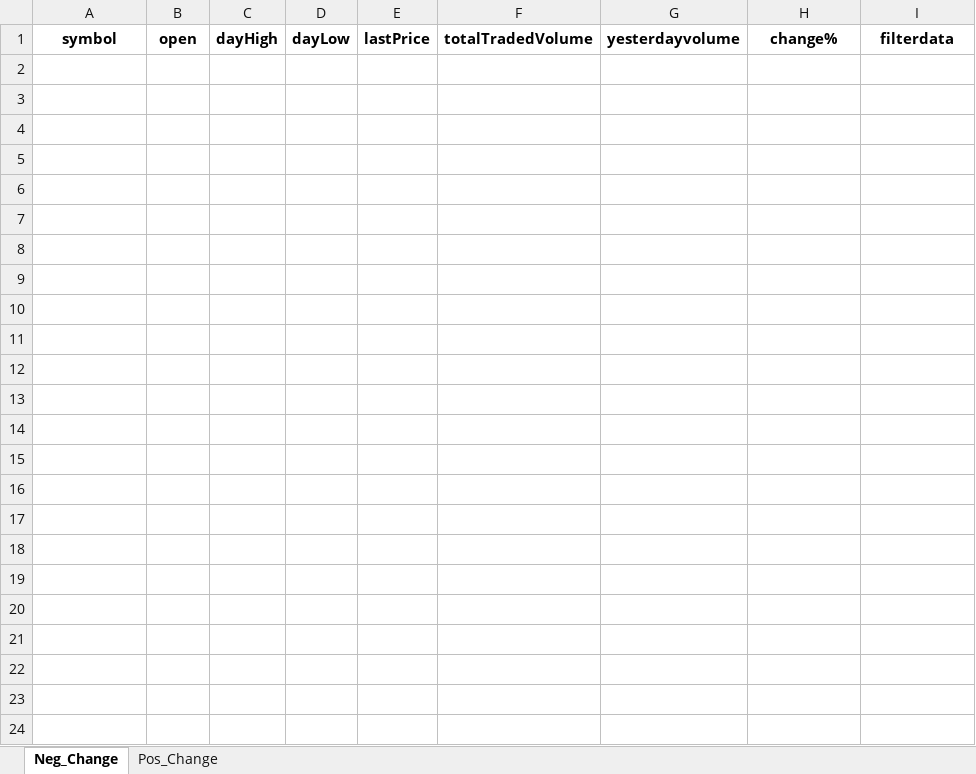
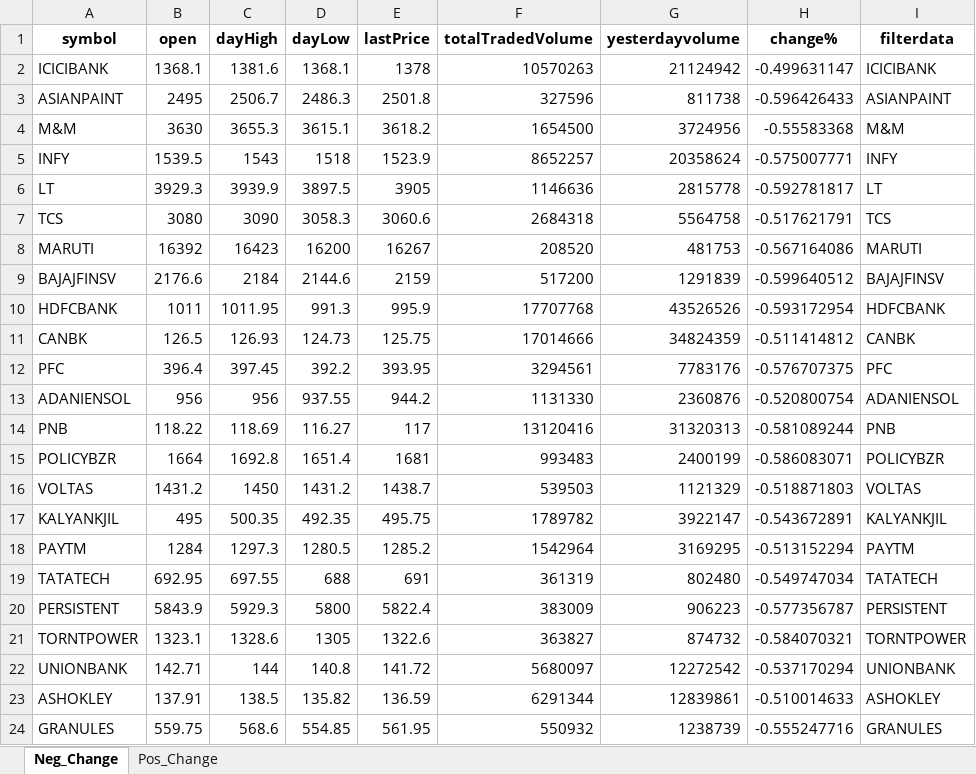
Before and after one commit to hitesh2511/Mypersonaldata, an Excel workbook: data/filtered_output.xlsx, sheet Neg_Change, drawn as a sheet; values as stored, in another font and other column widths than the file's, no borders; the diff names each change by its address in the sheet, - before the commit and + after, or states it on an @@ line.

Commit message:
chore: update filtered_output.xlsx via GitHub Actions

```diff
--- a/data/filtered_output.xlsx (sheet Neg_Change)
+++ b/data/filtered_output.xlsx (sheet Neg_Change)
+row 2: ICICIBANK | 1368.1 | 1381.6 | 1368.1 | 1378 | 10570263 | 21124942 | -0.499631147 | ICICIBANK
+row 3: ASIANPAINT | 2495 | 2506.7 | 2486.3 | 2501.8 | 327596 | 811738 | -0.596426433 | ASIANPAINT
+row 4: M&M | 3630 | 3655.3 | 3615.1 | 3618.2 | 1654500 | 3724956 | -0.55583368 | M&M
+row 5: INFY | 1539.5 | 1543 | 1518 | 1523.9 | 8652257 | 20358624 | -0.575007771 | INFY
+row 6: LT | 3929.3 | 3939.9 | 3897.5 | 3905 | 1146636 | 2815778 | -0.592781817 | LT
+row 7: TCS | 3080 | 3090 | 3058.3 | 3060.6 | 2684318 | 5564758 | -0.517621791 | TCS
+row 8: MARUTI | 16392 | 16423 | 16200 | 16267 | 208520 | 481753 | -0.567164086 | MARUTI
+row 9: BAJAJFINSV | 2176.6 | 2184 | 2144.6 | 2159 | 517200 | 1291839 | -0.599640512 | BAJAJFINSV
+row 10: HDFCBANK | 1011 | 1011.95 | 991.3 | 995.9 | 17707768 | 43526526 | -0.593172954 | HDFCBANK
+row 11: CANBK | 126.5 | 126.93 | 124.73 | 125.75 | 17014666 | 34824359 | -0.511414812 | CANBK
+row 12: PFC | 396.4 | 397.45 | 392.2 | 393.95 | 3294561 | 7783176 | -0.576707375 | PFC
+row 13: ADANIENSOL | 956 | 956 | 937.55 | 944.2 | 1131330 | 2360876 | -0.520800754 | ADANIENSOL
+row 14: PNB | 118.22 | 118.69 | 116.27 | 117 | 13120416 | 31320313 | -0.581089244 | PNB
+row 15: POLICYBZR | 1664 | 1692.8 | 1651.4 | 1681 | 993483 | 2400199 | -0.586083071 | POLICYBZR
+row 16: VOLTAS | 1431.2 | 1450 | 1431.2 | 1438.7 | 539503 | 1121329 | -0.518871803 | VOLTAS
+row 17: KALYANKJIL | 495 | 500.35 | 492.35 | 495.75 | 1789782 | 3922147 | -0.543672891 | KALYANKJIL
+row 18: PAYTM | 1284 | 1297.3 | 1280.5 | 1285.2 | 1542964 | 3169295 | -0.513152294 | PAYTM
+row 19: TATATECH | 692.95 | 697.55 | 688 | 691 | 361319 | 802480 | -0.549747034 | TATATECH
+row 20: PERSISTENT | 5843.9 | 5929.3 | 5800 | 5822.4 | 383009 | 906223 | -0.577356787 | PERSISTENT
+row 21: TORNTPOWER | 1323.1 | 1328.6 | 1305 | 1322.6 | 363827 | 874732 | -0.584070321 | TORNTPOWER
+row 22: UNIONBANK | 142.71 | 144 | 140.8 | 141.72 | 5680097 | 12272542 | -0.537170294 | UNIONBANK
+row 23: ASHOKLEY | 137.91 | 138.5 | 135.82 | 136.59 | 6291344 | 12839861 | -0.510014633 | ASHOKLEY
+row 24: GRANULES | 559.75 | 568.6 | 554.85 | 561.95 | 550932 | 1238739 | -0.555247716 | GRANULES
```
Also changed, not shown: sheet Pos_Change.
